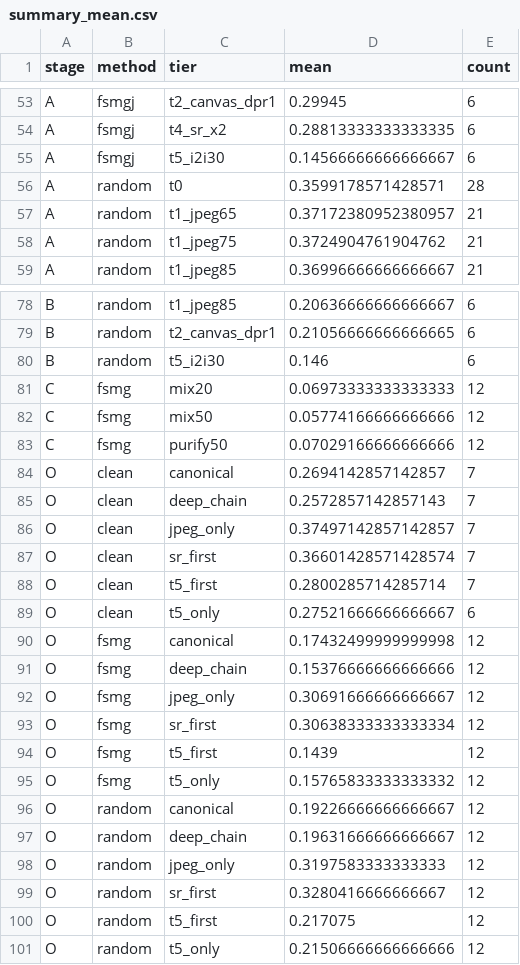
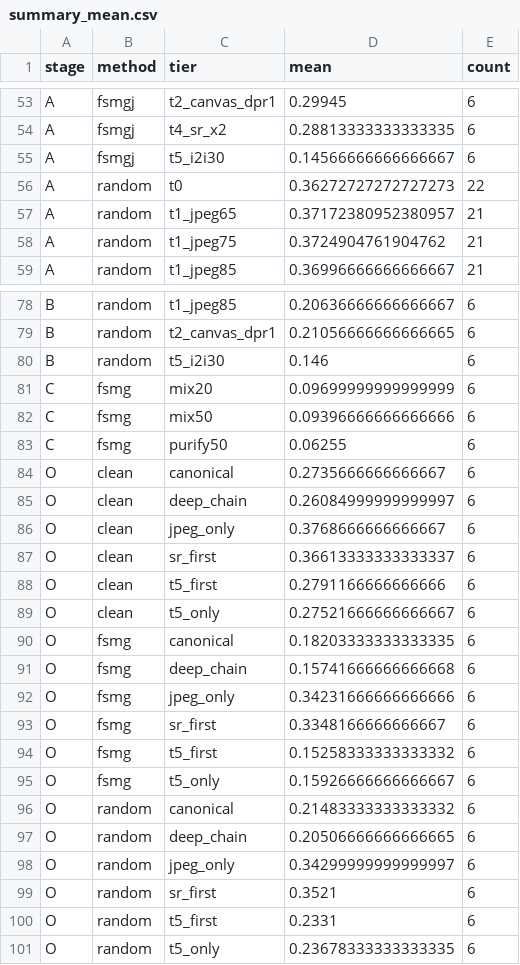
Before and after one commit to Hyyyyyyy999/ScrapeBench, a CSV file: runs/full/summary_mean.csv, drawn as a sheet; only a part is shown, gaps mark what is left out.

```diff
--- a/runs/full/summary_mean.csv
+++ b/runs/full/summary_mean.csv
@@ -55,3 +55,3 @@ A,fsmgj,t4_sr_x2,0.28813333333333335,6
 A,fsmgj,t5_i2i30,0.14566666666666667,6
-A,random,t0,0.3599178571428571,28
+A,random,t0,0.36272727272727273,22
 A,random,t1_jpeg65,0.37172380952380957,21
@@ -80,22 +80,22 @@ B,random,t2_canvas_dpr1,0.21056666666666665,6
 B,random,t5_i2i30,0.146,6
-C,fsmg,mix20,0.06973333333333333,12
-C,fsmg,mix50,0.05774166666666666,12
-C,fsmg,purify50,0.07029166666666666,12
-O,clean,canonical,0.2694142857142857,7
-O,clean,deep_chain,0.2572857142857143,7
-O,clean,jpeg_only,0.37497142857142857,7
-O,clean,sr_first,0.36601428571428574,7
-O,clean,t5_first,0.2800285714285714,7
+C,fsmg,mix20,0.09699999999999999,6
+C,fsmg,mix50,0.09396666666666666,6
+C,fsmg,purify50,0.06255,6
+O,clean,canonical,0.2735666666666667,6
+O,clean,deep_chain,0.26084999999999997,6
+O,clean,jpeg_only,0.3768666666666667,6
+O,clean,sr_first,0.36613333333333337,6
+O,clean,t5_first,0.2791166666666666,6
 O,clean,t5_only,0.27521666666666667,6
-O,fsmg,canonical,0.17432499999999998,12
-O,fsmg,deep_chain,0.15376666666666666,12
-O,fsmg,jpeg_only,0.30691666666666667,12
-O,fsmg,sr_first,0.30638333333333334,12
-O,fsmg,t5_first,0.1439,12
-O,fsmg,t5_only,0.15765833333333332,12
-O,random,canonical,0.19226666666666667,12
-O,random,deep_chain,0.19631666666666667,12
-O,random,jpeg_only,0.3197583333333333,12
-O,random,sr_first,0.3280416666666667,12
-O,random,t5_first,0.217075,12
-O,random,t5_only,0.21506666666666666,12
+O,fsmg,canonical,0.18203333333333335,6
+O,fsmg,deep_chain,0.15741666666666668,6
+O,fsmg,jpeg_only,0.34231666666666666,6
+O,fsmg,sr_first,0.3348166666666667,6
+O,fsmg,t5_first,0.15258333333333332,6
+O,fsmg,t5_only,0.15926666666666667,6
+O,random,canonical,0.21483333333333332,6
+O,random,deep_chain,0.20506666666666665,6
+O,random,jpeg_only,0.34299999999999997,6
+O,random,sr_first,0.3521,6
+O,random,t5_first,0.2331,6
+O,random,t5_only,0.23678333333333335,6
```
Also changed, not shown: runs/full/retention_stage_A.csv, runs/full/summary_ci.csv, 35 other files.
